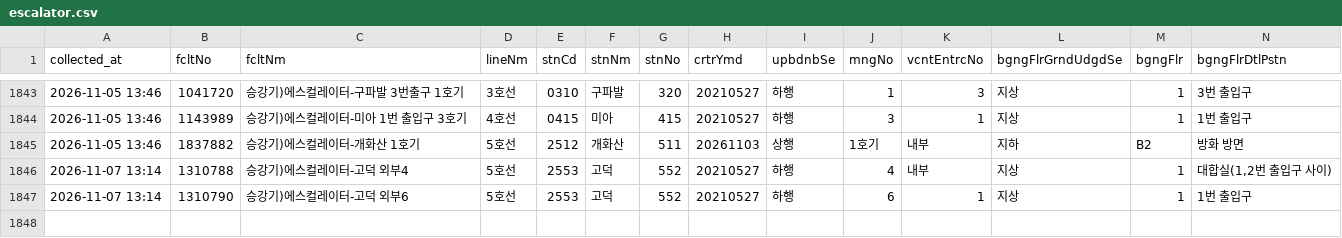
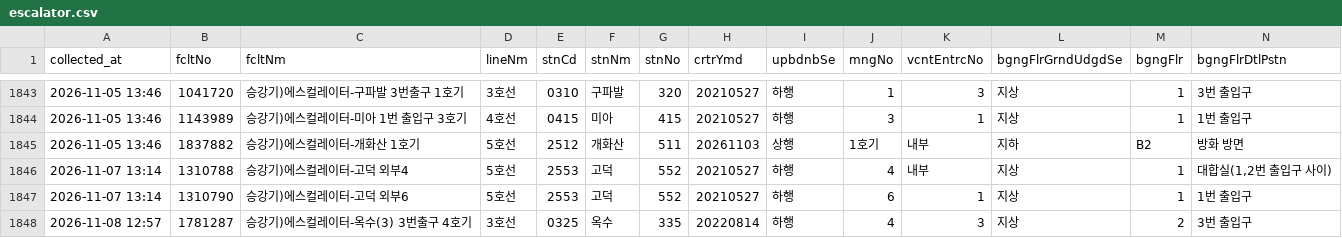
Before and after one commit to SeoyeonKoh/ieum-mobility-support, a CSV file: data/escalator.csv, drawn as a sheet; only a part is shown, gaps mark what is left out; rows hold the shown columns only; the diff names each change by its address in the sheet, - before the commit and + after, or states it on an @@ line.

```diff
--- a/data/escalator.csv
+++ b/data/escalator.csv
+row 1848: 2026-11-08 12:57 | 1781287 | 승강기)에스컬레이터-옥수(3) 3번출구 4호기 | 3호선 | 0325 | 옥수 | 335 | 20220814 | 하행 | 4 | 3 | 지상 | 2 | 3번 출입구
```
Also changed, not shown: data/elevator_status.csv, 1 other file.
